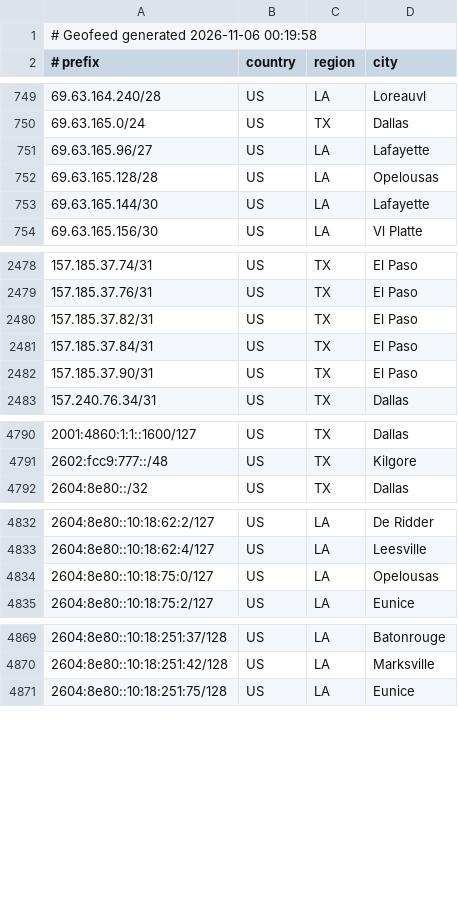
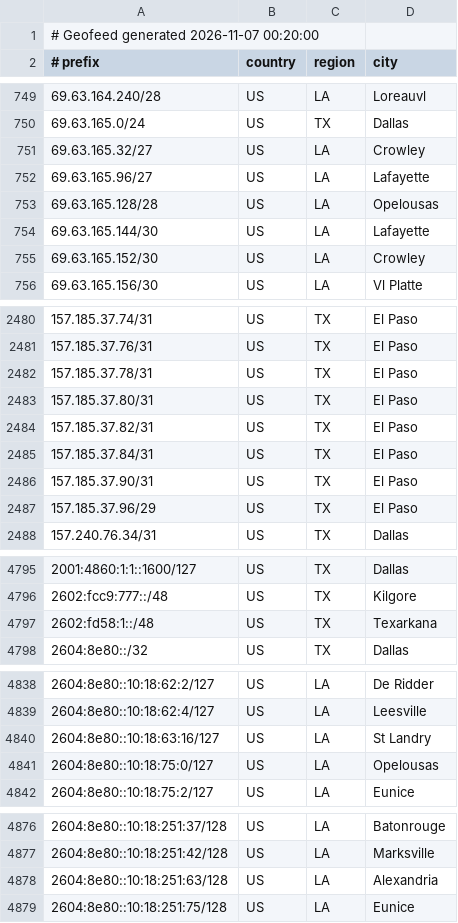
Before and after one commit to conterranae/geofeed, a CSV file: geofeed.csv, drawn as a sheet; only a part is shown, gaps mark what is left out; the diff covers the shown part only.

Commit message:
Update geofeed - 2026-11-07 00:20:30

```diff
--- a/geofeed.csv
+++ b/geofeed.csv
@@ -1,2 +1,2 @@
-# Geofeed generated 2026-11-06 00:19:58
+# Geofeed generated 2026-11-07 00:20:00
 # prefix,country,region,city
@@ -750,2 +750,3 @@
 69.63.165.0/24,US,TX,Dallas
+69.63.165.32/27,US,LA,Crowley
 69.63.165.96/27,US,LA,Lafayette
@@ -753,2 +754,3 @@
 69.63.165.144/30,US,LA,Lafayette
+69.63.165.152/30,US,LA,Crowley
 69.63.165.156/30,US,LA,Vl Platte
@@ -2479,2 +2481,4 @@
 157.185.37.76/31,US,TX,El Paso
+157.185.37.78/31,US,TX,El Paso
+157.185.37.80/31,US,TX,El Paso
 157.185.37.82/31,US,TX,El Paso
@@ -2482,2 +2486,3 @@
 157.185.37.90/31,US,TX,El Paso
+157.185.37.96/29,US,TX,El Paso
 157.240.76.34/31,US,TX,Dallas
@@ -4791,2 +4796,3 @@
 2602:fcc9:777::/48,US,TX,Kilgore
+2602:fd58:1::/48,US,TX,Texarkana
 2604:8e80::/32,US,TX,Dallas
@@ -4833,2 +4839,3 @@
 2604:8e80::10:18:62:4/127,US,LA,Leesville
+2604:8e80::10:18:63:16/127,US,LA,St Landry
 2604:8e80::10:18:75:0/127,US,LA,Opelousas
@@ -4870,2 +4877,3 @@
 2604:8e80::10:18:251:42/128,US,LA,Marksville
+2604:8e80::10:18:251:63/128,US,LA,Alexandria
 2604:8e80::10:18:251:75/128,US,LA,Eunice
```
Also changed, not shown: 1 added row and 1 edited cell elsewhere in this file.
